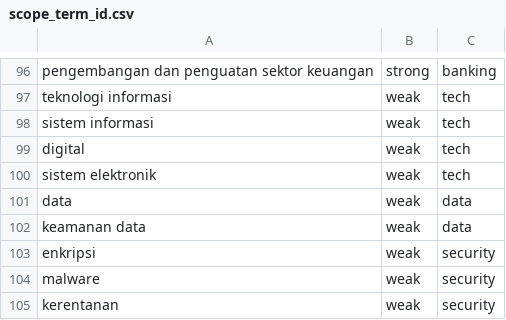
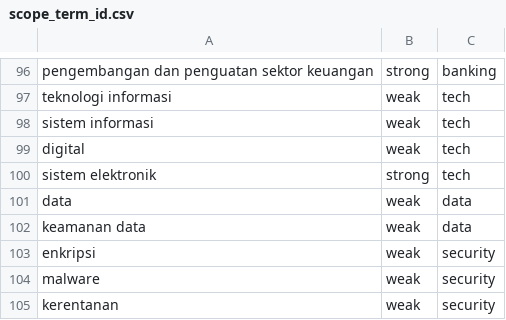
Before and after one commit to dannyota/banhmi, a CSV file: deploy/seed/scope_term_id.csv, drawn as a sheet; only a part is shown, gaps mark what is left out; the diff covers the shown part only.

Commit message:
feat: improve retrieval scope for Indonesian + English queries
- Add 28 English scope terms to scope_term_id.csv (personal data
  protection, payment system, cybersecurity, etc.) so English-language
  queries match the Indonesian corpus scope gate
- Promote sistem elektronik from weak → strong (specific to tech scope)
- Extend documentRefRe to match Indonesian regulation numbers
  (UU 27/2022, PBI 10/2025, POJK 11/2022, PADG 15/2024, etc.)
- Add CONTAINS fallback in knownDocumentReference SQL for verbose
  doc_number formats

ID eval abstention accuracy: 54.8% → 83.9% (14 XX → 5 XX).
Remaining 5 are doc-ref format mismatches (short vs BPK verbose).
VN/MY: no regression.

```diff
--- a/deploy/seed/scope_term_id.csv
+++ b/deploy/seed/scope_term_id.csv
@@ -99,3 +99,3 @@ sistem informasi,weak,tech
 digital,weak,tech
-sistem elektronik,weak,tech
+sistem elektronik,strong,tech
 data,weak,data
```
Also changed, not shown: 32 added rows elsewhere in this file, 1 other file.
